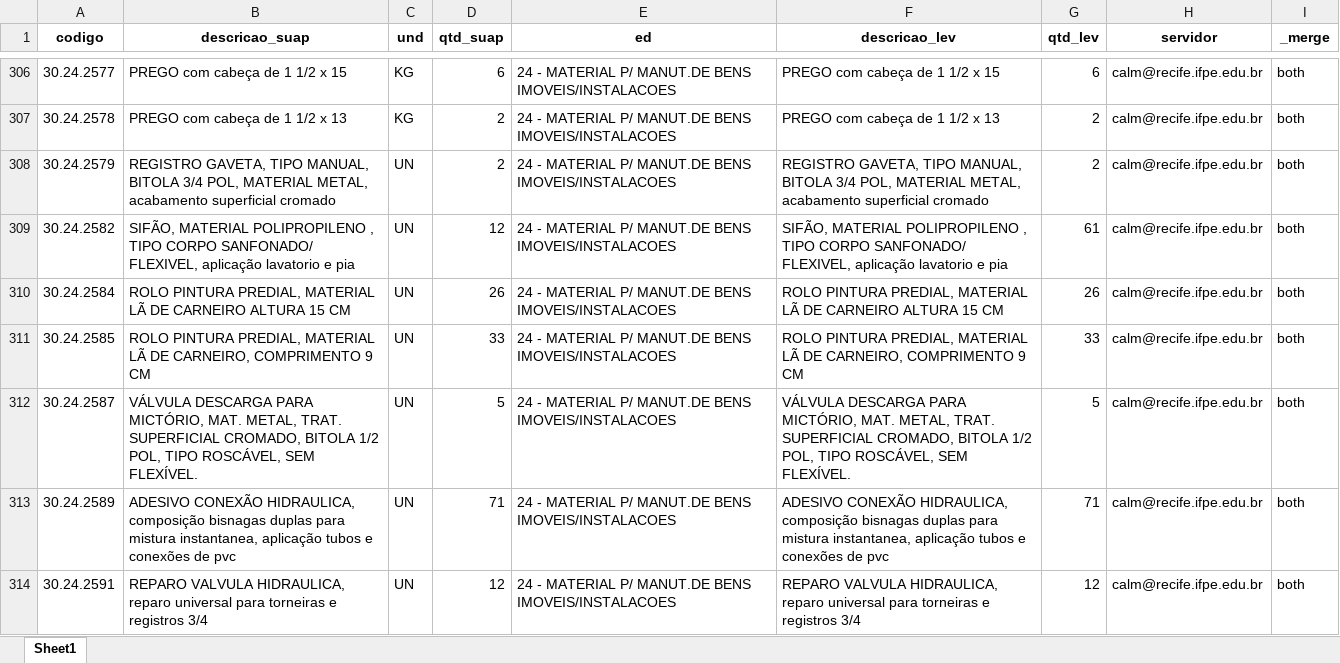
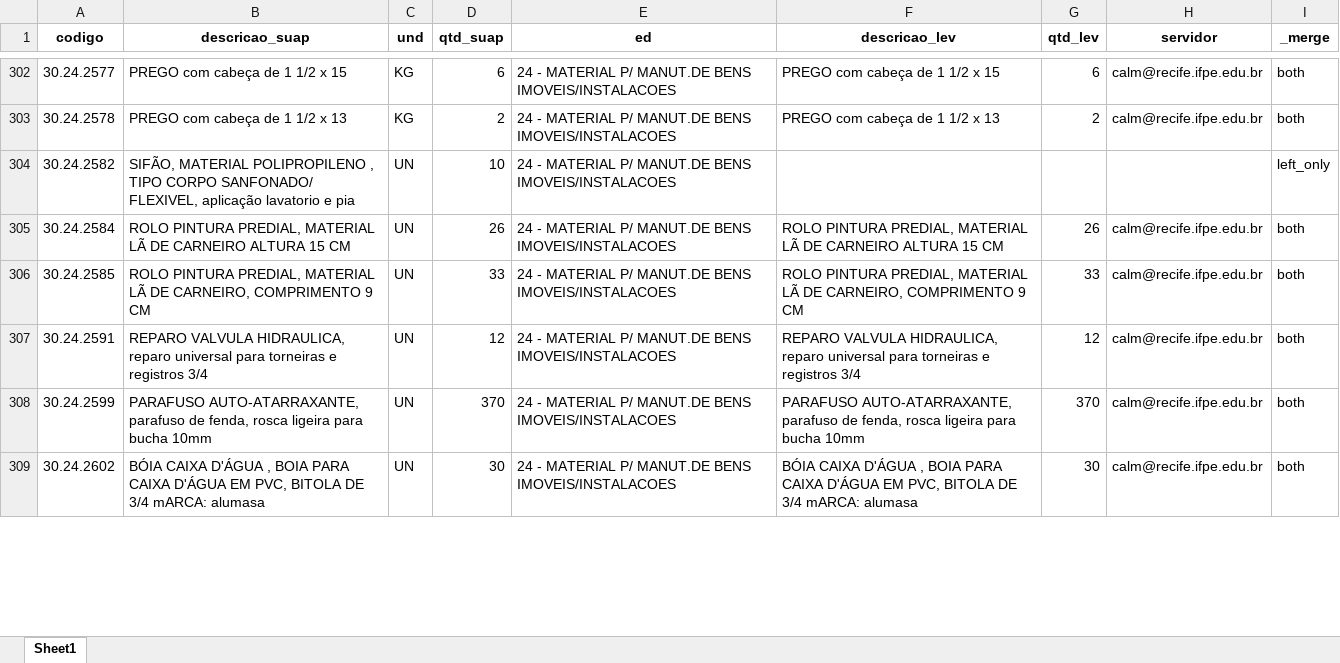
Before and after one commit to ricardoseminsta/automacao_almox, an Excel workbook: consolidacao/CREC_consolidacao.xlsx, sheet Sheet1, drawn as a sheet; only a part is shown, gaps mark what is left out; the shorter side is filled out with more unchanged rows; values as stored, in another font and other column widths than the file's, no borders; removed rows and columns are numbered as before the commit, all else as after; the diff covers the shown part only; the diff names each change by its address in the sheet, - before the commit and + after, or states it on an @@ line.

Commit message:
crec consolidation

```diff
--- a/consolidacao/CREC_consolidacao.xlsx (sheet Sheet1)
+++ b/consolidacao/CREC_consolidacao.xlsx (sheet Sheet1)
-row 308: 30.24.2579 | REGISTRO GAVETA, TIPO MANUAL, BITOLA 3/4 POL, MATERIAL METAL, acabamento superficial cromado | UN | 2 | 24 - MATERIAL P/ MANUT.DE BENS IMOVEIS/INSTALACOES | REGISTRO GAVETA, TIPO MANUAL, BITOLA 3/4 POL, MATERIAL METAL, acabamento superficial cromado | 2 | calm@recife.ifpe.edu.br | both
-D304 (qtd_suap): 12
+D304 (qtd_suap): 10
-F304 (descricao_lev): SIFÃO, MATERIAL POLIPROPILENO , TIPO CORPO SANFONADO/ FLEXIVEL, aplicação lavatorio e pia
+F304 (descricao_lev): (empty)
-G304 (qtd_lev): 61
+G304 (qtd_lev): (empty)
-H304 (servidor): calm@recife.ifpe.edu.br
+H304 (servidor): (empty)
-I304 (_merge): both
+I304 (_merge): left_only
-row 312: 30.24.2587 | VÁLVULA DESCARGA PARA MICTÓRIO, MAT. METAL, TRAT. SUPERFICIAL CROMADO, BITOLA 1/2 POL, TIPO ROSCÁVEL, SEM FLEXÍVEL. | UN | 5 | 24 - MATERIAL P/ MANUT.DE BENS IMOVEIS/INSTALACOES | VÁLVULA DESCARGA PARA MICTÓRIO, MAT. METAL, TRAT. SUPERFICIAL CROMADO, BITOLA 1/2 POL, TIPO ROSCÁVEL, SEM FLEXÍVEL. | 5 | calm@recife.ifpe.edu.br | both
-row 313: 30.24.2589 | ADESIVO CONEXÃO HIDRAULICA, composição bisnagas duplas para mistura instantanea, aplicação tubos e conexões de pvc | UN | 71 | 24 - MATERIAL P/ MANUT.DE BENS IMOVEIS/INSTALACOES | ADESIVO CONEXÃO HIDRAULICA, composição bisnagas duplas para mistura instantanea, aplicação tubos e conexões de pvc | 71 | calm@recife.ifpe.edu.br | both
```
Also changed, not shown: 15 removed rows and 351 edited cells elsewhere in this sheet, consolidacao/pedidos/CREC_pedidos.xlsx, 5 other files.
